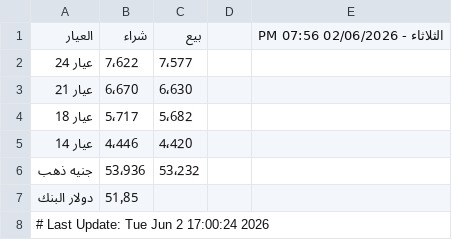
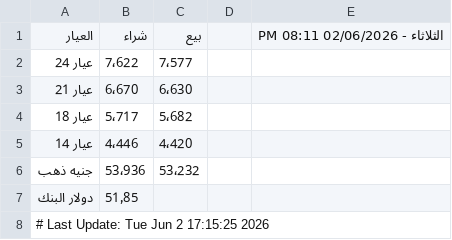
Before and after one commit to abodaapp-hash/sheet-fetcher, a CSV file: data/latest.csv, drawn as a sheet.

```diff
--- a/data/latest.csv
+++ b/data/latest.csv
@@ -1,2 +1,2 @@
-العيار,شراء,بيع,,الثلاثاء - 02/06/2026 07:56 PM
+العيار,شراء,بيع,,الثلاثاء - 02/06/2026 08:11 PM
 عيار 24 ,7٬622,7٬577,,
@@ -7,2 +7,2 @@
 دولار البنك,51٫85,,,
-# Last Update: Tue Jun  2 17:00:24 2026
+# Last Update: Tue Jun  2 17:15:25 2026
```
